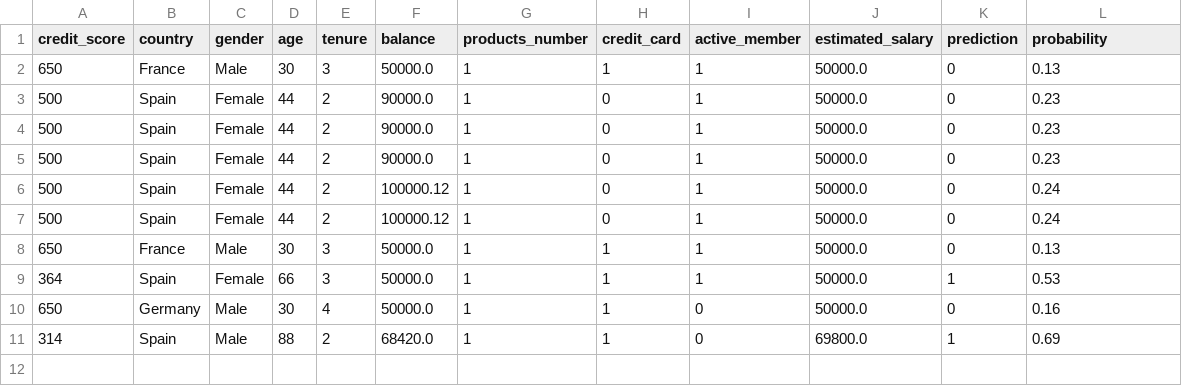
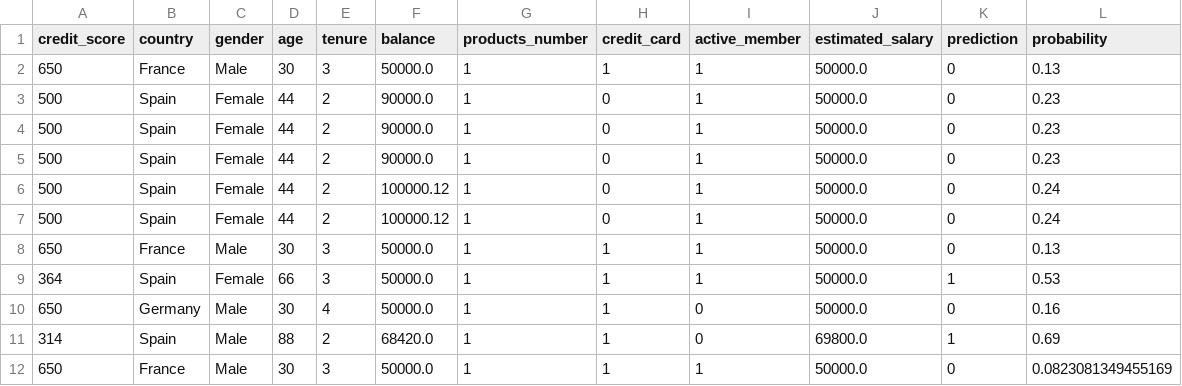
Before and after one commit to Devashree-Ugane/bank-churn-ai, a CSV file: data/user_inputs.csv, drawn as a sheet.

```diff
--- a/data/user_inputs.csv
+++ b/data/user_inputs.csv
@@ -11 +11,2 @@ credit_score,country,gender,age,tenure,balance,products_number,credit_card,activ
 314,Spain,Male,88,2,68420.0,1,1,0,69800.0,1,0.69
+650,France,Male,30,3,50000.0,1,1,1,50000.0,0,0.0823081349455169
```
Also changed, not shown: 7 other files.
